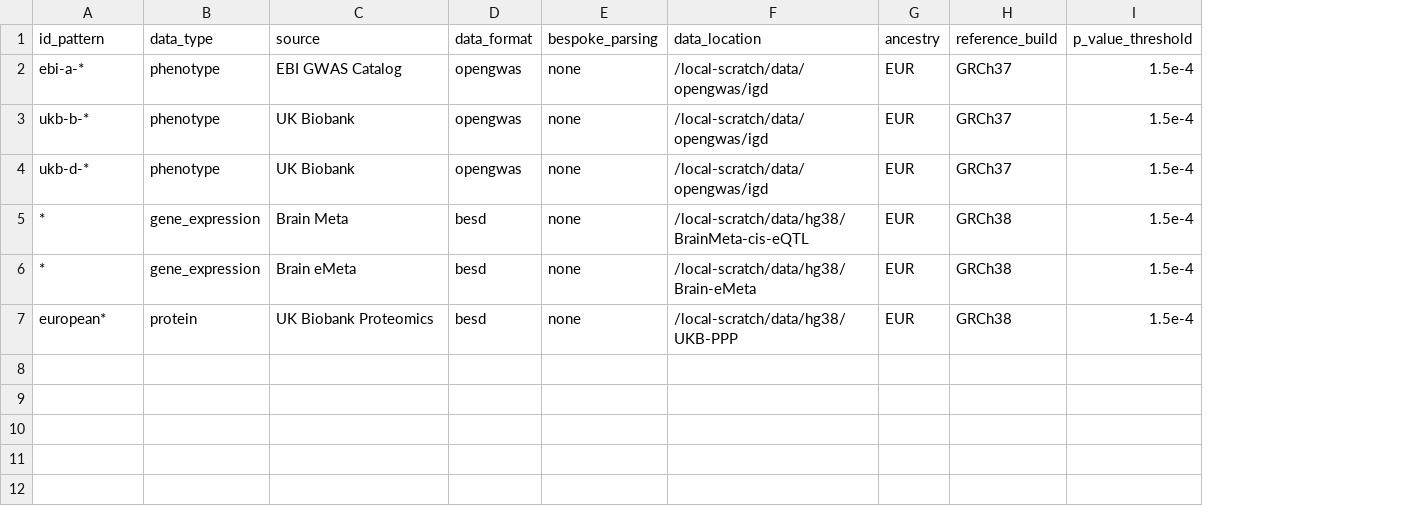
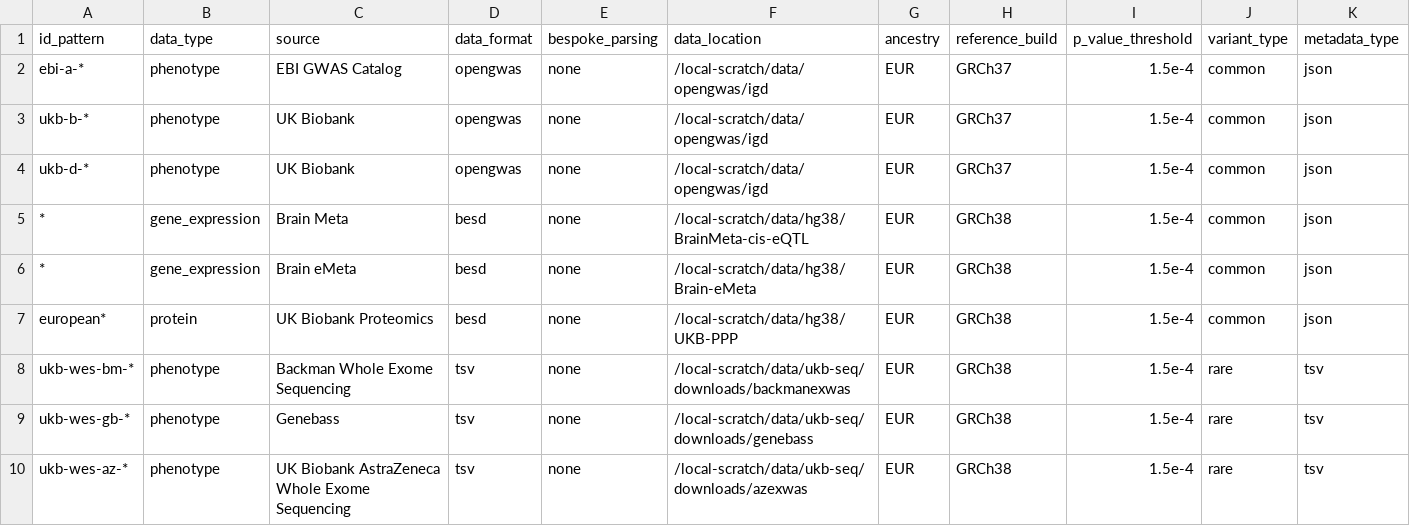
Before and after one commit to MRCIEU/genotype-phenotype-map, a CSV file: pipeline_steps/data/study_list.csv, drawn as a sheet; the diff names each change by its address in the sheet, - before the commit and + after, or states it on an @@ line.

Commit message:
updating study list format

```diff
--- a/pipeline_steps/data/study_list.csv
+++ b/pipeline_steps/data/study_list.csv
+column J (variant_type), rows 2-7: all common
+column K (metadata_type), rows 2-7: all json
+row 8: ukb-wes-bm-* | phenotype | Backman Whole Exome Sequencing | tsv | none | /local-scratch/data/ukb-seq/downloads/backmanexwas | EUR | GRCh38 | 1.5e-4 | rare | tsv
+row 9: ukb-wes-gb-* | phenotype | Genebass | tsv | none | /local-scratch/data/ukb-seq/downloads/genebass | EUR | GRCh38 | 1.5e-4 | rare | tsv
+row 10: ukb-wes-az-* | phenotype | UK Biobank AstraZeneca Whole Exome Sequencing | tsv | none | /local-scratch/data/ukb-seq/downloads/azexwas | EUR | GRCh38 | 1.5e-4 | rare | tsv
```
